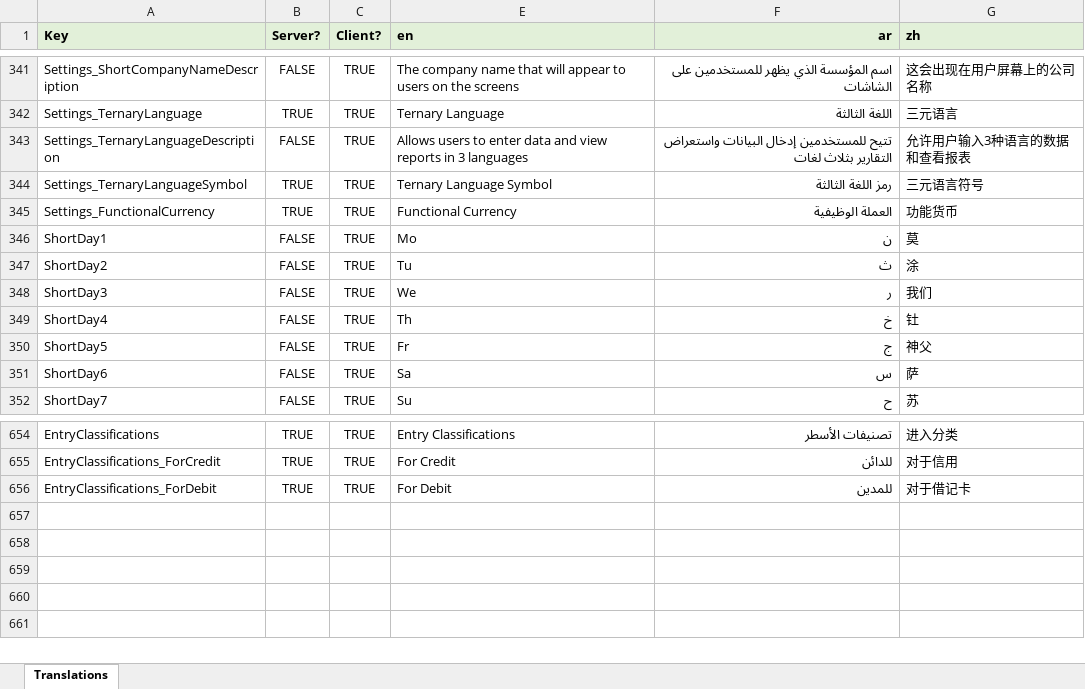
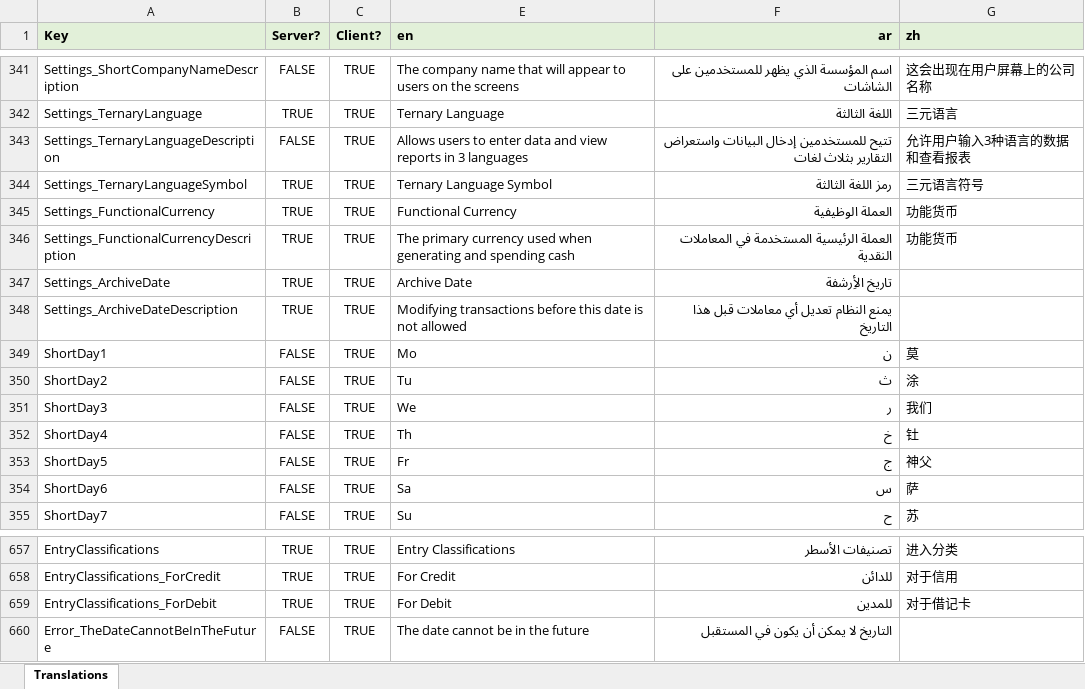
Before and after one commit to tellma-ltd/tellma, an Excel workbook: Translations/Translations.xlsx, sheet Translations, drawn as a sheet; only a part is shown, gaps mark what is left out; values as stored, in another font and other column widths than the file's, no borders; the diff names each change by its address in the sheet, - before the commit and + after, or states it on an @@ line.

```diff
--- a/Translations/Translations.xlsx (sheet Translations)
+++ b/Translations/Translations.xlsx (sheet Translations)
+row 346: Settings_FunctionalCurrencyDescription | TRUE | TRUE | The primary currency used when generating and spending cash | العملة الرئيسية المستخدمة في المعاملات النقدية | 功能货币
+row 347: Settings_ArchiveDate | TRUE | TRUE | Archive Date | تاريخ الأِرشفة
+row 348: Settings_ArchiveDateDescription | TRUE | TRUE | Modifying transactions before this date is not allowed | يمنع النظام تعديل أي معاملات قبل هذا التاريخ
+row 660: Error_TheDateCannotBeInTheFuture | FALSE | TRUE | The date cannot be in the future | التاريخ لا يمكن أن يكون في المستقبل
```
Also changed, not shown: 27 other files.
